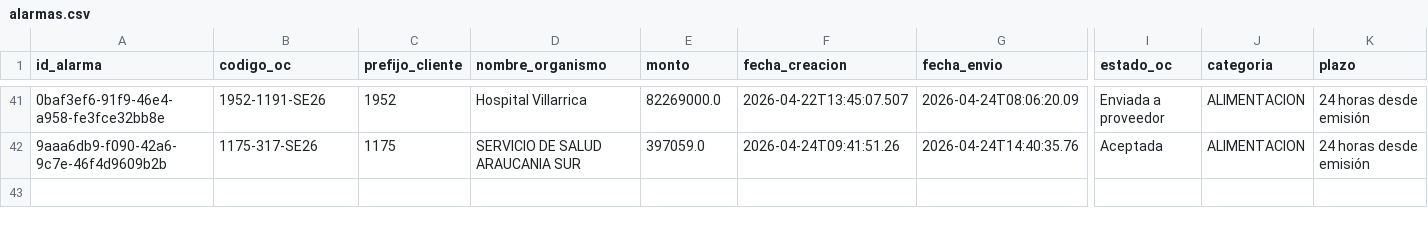
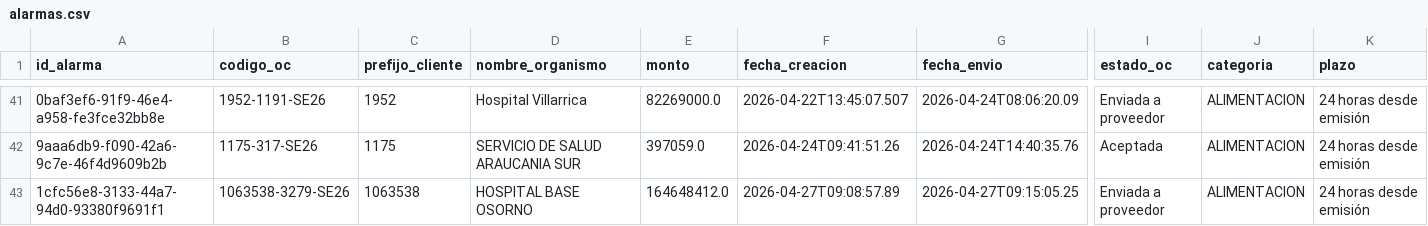
Before and after one commit to hurtadodaniel/mp, a CSV file: data/alarmas.csv, drawn as a sheet; only a part is shown, gaps mark what is left out; rows hold the shown columns only; the diff names each change by its address in the sheet, - before the commit and + after, or states it on an @@ line.

```diff
--- a/data/alarmas.csv
+++ b/data/alarmas.csv
+row 43: 1cfc56e8-3133-44a7-94d0-93380f9691f1 | 1063538-3279-SE26 | 1063538 | HOSPITAL BASE OSORNO | 164648412.0 | 2026-04-27T09:08:57.89 | 2026-04-27T09:15:05.25 | Enviada a proveedor | ALIMENTACION | 24 horas desde emisión
```
Also changed, not shown: data/ordenes_detalle.csv, data/ordenes_listado.csv, 1 other file.
